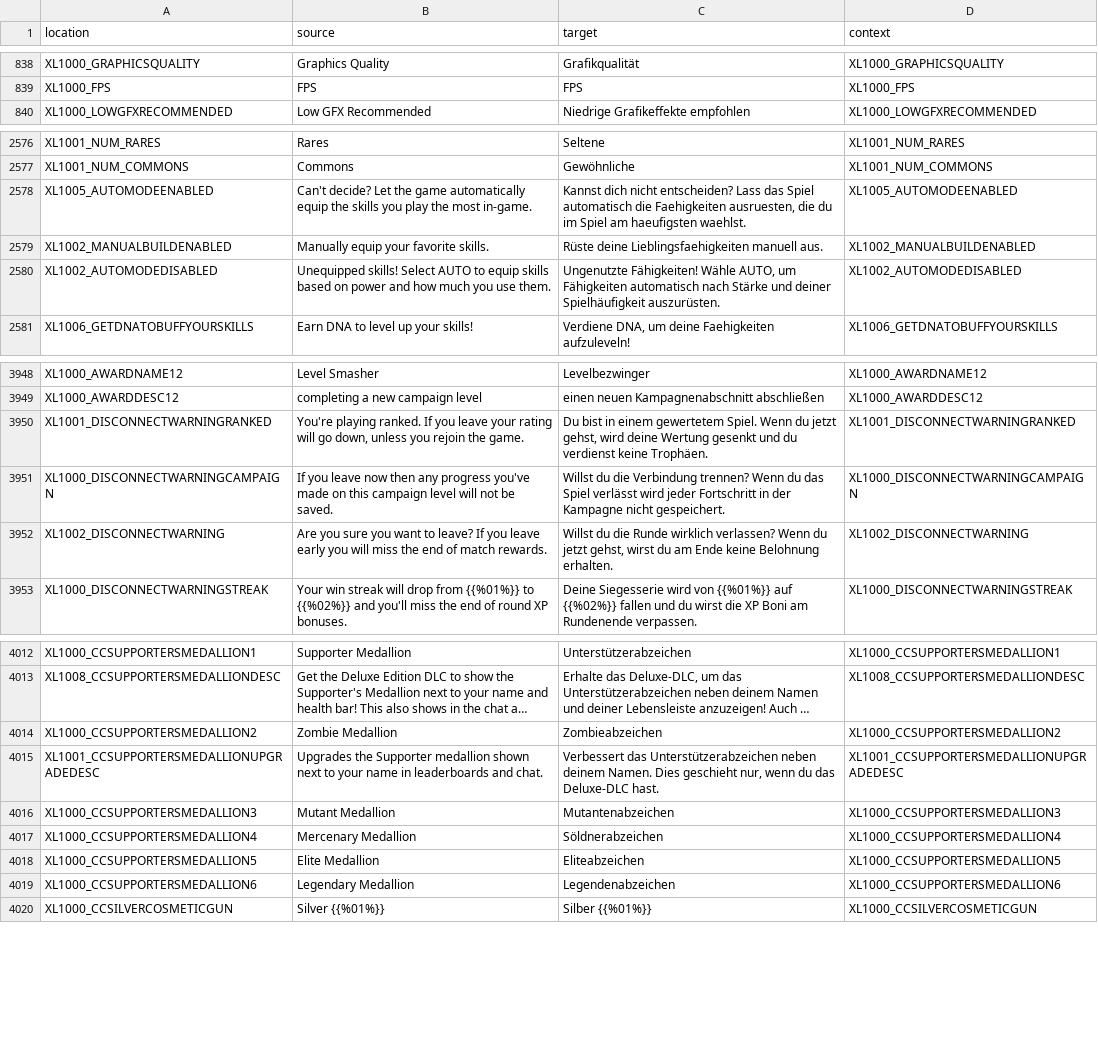
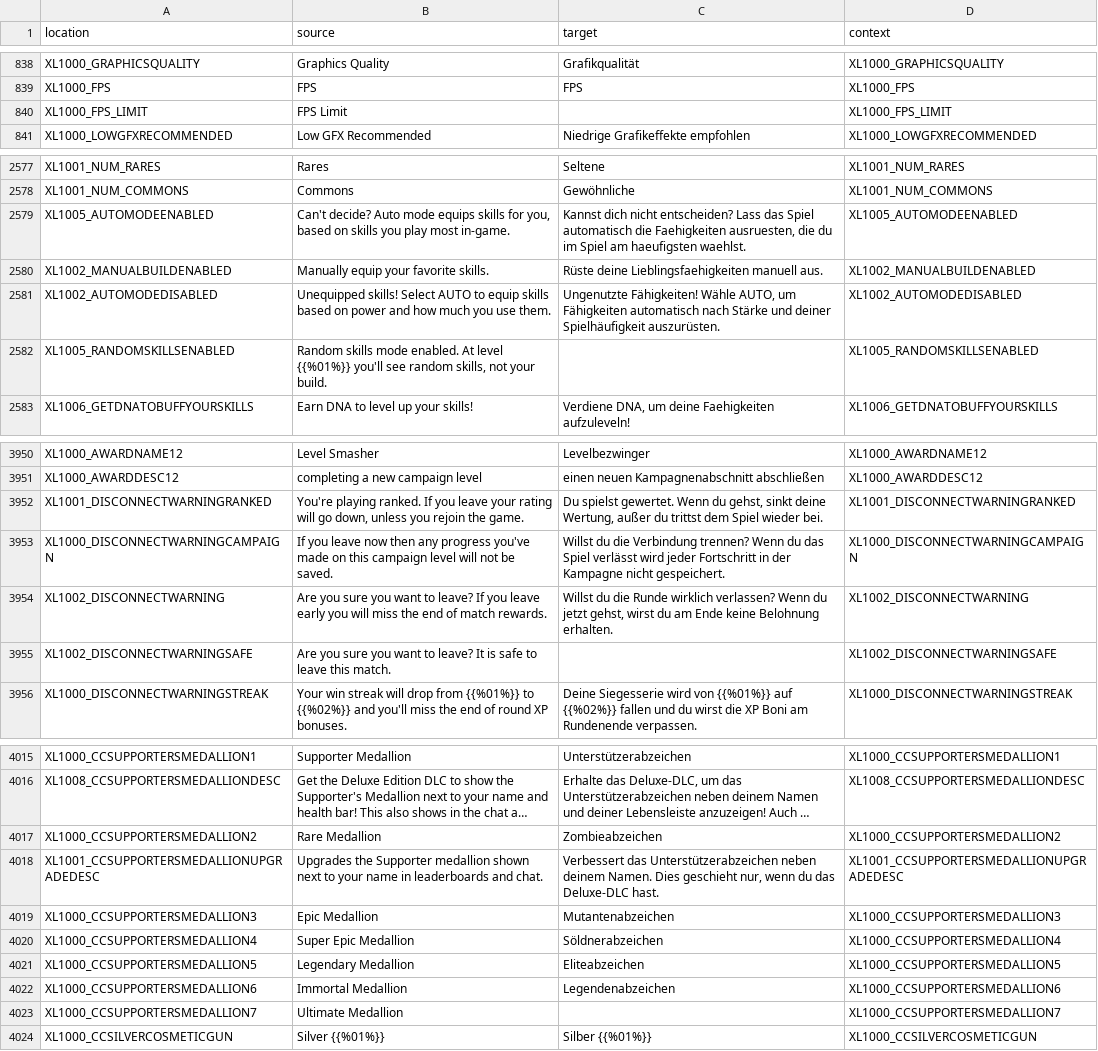
Before and after one commit to bencelot/GeneshiftTranslations, a CSV file: de.csv, drawn as a sheet; only a part is shown, gaps mark what is left out; long unchanged cells end in …; addresses are those after the commit; the diff covers the shown part only; the diff names each change by its address in the sheet, - before the commit and + after, or states it on an @@ line.

```diff
--- a/de.csv
+++ b/de.csv
+row 840: XL1000_FPS_LIMIT | FPS Limit |  | XL1000_FPS_LIMIT
-B2579 (source): Can't decide? Let the game automatically equip the skills you play the most in-game.
+B2579 (source): Can't decide? Auto mode equips skills for you, based on skills you play most in-game.
+row 2582: XL1005_RANDOMSKILLSENABLED | Random skills mode enabled. At level {{%01%}} you'll see random skills, not your build. |  | XL1005_RANDOMSKILLSENABLED
-C3952 (target): Du bist in einem gewertetem Spiel. Wenn du jetzt gehst, wird deine Wertung gesenkt und du verdienst keine Trophäen.
+C3952 (target): Du spielst gewertet. Wenn du gehst, sinkt deine Wertung, außer du trittst dem Spiel wieder bei.
+row 3955: XL1002_DISCONNECTWARNINGSAFE | Are you sure you want to leave? It is safe to leave this match. |  | XL1002_DISCONNECTWARNINGSAFE
-B4017 (source): Zombie Medallion
+B4017 (source): Rare Medallion
-B4019 (source): Mutant Medallion
+B4019 (source): Epic Medallion
-B4020 (source): Mercenary Medallion
+B4020 (source): Super Epic Medallion
-B4021 (source): Elite Medallion
+B4021 (source): Legendary Medallion
-B4022 (source): Legendary Medallion
+B4022 (source): Immortal Medallion
+row 4023: XL1000_CCSUPPORTERSMEDALLION7 | Ultimate Medallion |  | XL1000_CCSUPPORTERSMEDALLION7
```
Also changed, not shown: 30 edited cells elsewhere in this file, es.csv, fr.csv, 4 other files.
